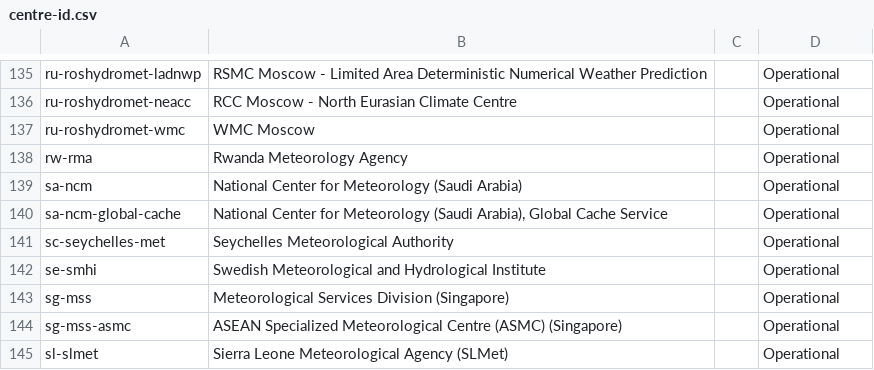
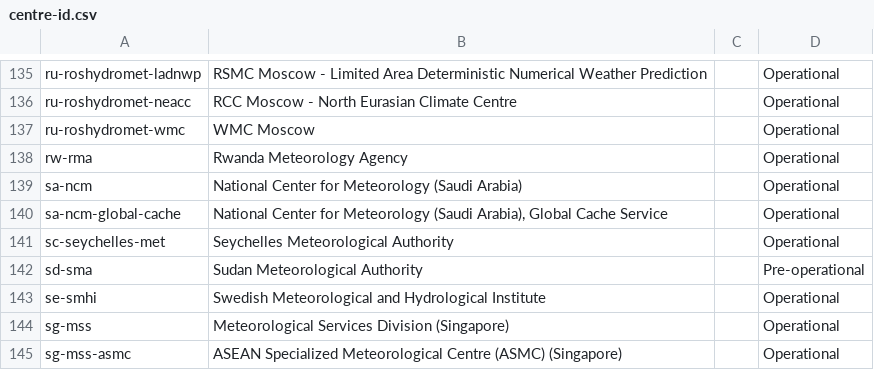
Before and after one commit to wmo-im/wis2-topic-hierarchy, a CSV file: topic-hierarchy/centre-id.csv, drawn as a sheet; only a part is shown, gaps mark what is left out; the shorter side is filled out with more unchanged rows.

Commit message:
update WIS2 Topic Hierarchy centre identifiers

```diff
--- a/topic-hierarchy/centre-id.csv
+++ b/topic-hierarchy/centre-id.csv
@@ -141,2 +141,3 @@ sa-ncm-global-cache,"National Center for Meteorology (Saudi Arabia), Global Cach
 sc-seychelles-met,Seychelles Meteorological Authority,,Operational
+sd-sma,Sudan Meteorological Authority,,Pre-operational
 se-smhi,Swedish Meteorological and Hydrological Institute,,Operational
```
